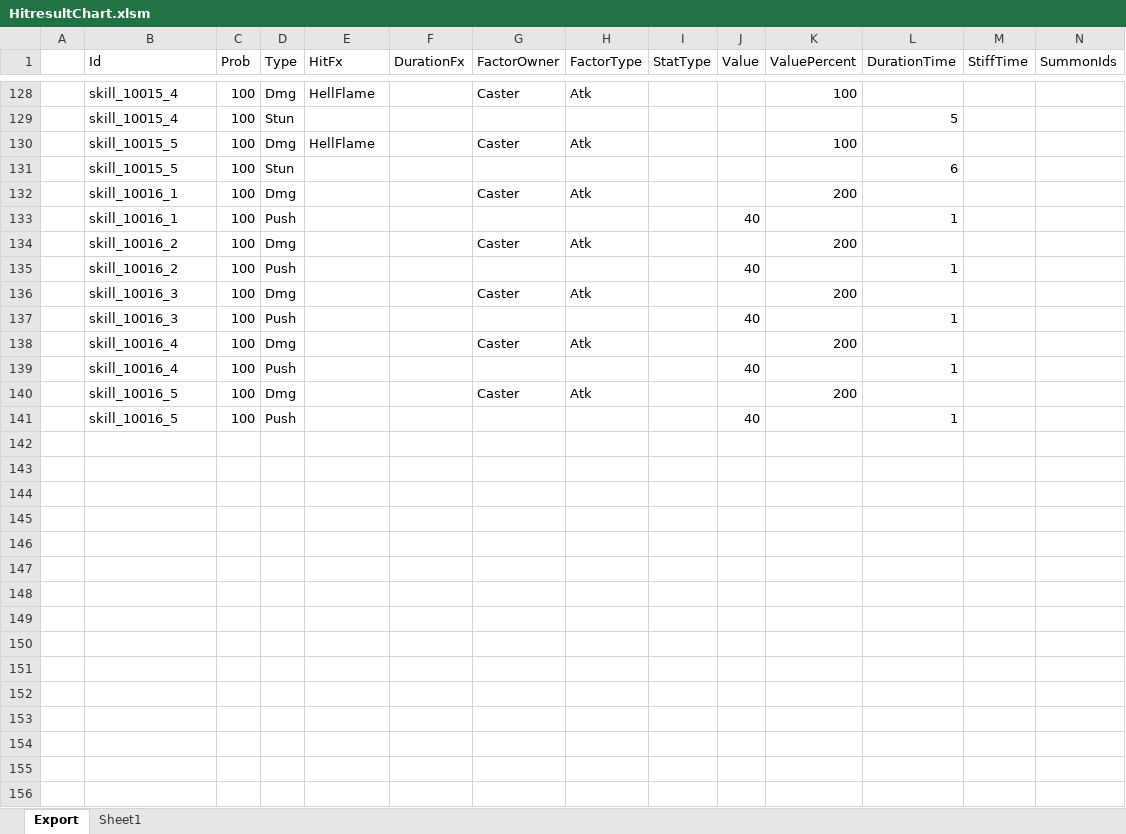
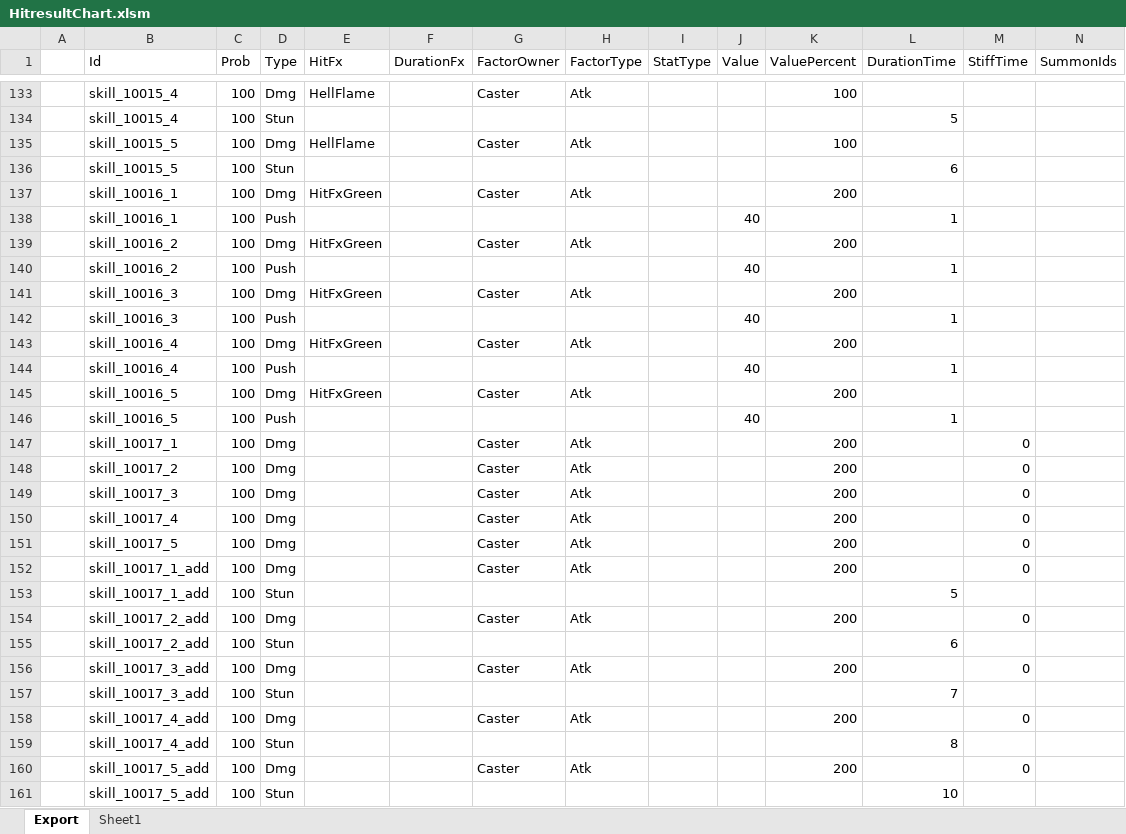
Before and after one commit to BlindBullet/ProjectDF, an Excel workbook: Assets/DataTables~/HitresultChart.xlsm, sheet Export, drawn as a sheet; only a part is shown, gaps mark what is left out; values as stored, in another font and other column widths than the file's, no borders; charts and pictures not drawn; addresses are those after the commit; rows hold the shown columns only; the diff covers the shown part only; the diff names each change by its address in the sheet, - before the commit and + after, or states it on an @@ line.

```diff
--- a/Assets/DataTables~/HitresultChart.xlsm (sheet Export)
+++ b/Assets/DataTables~/HitresultChart.xlsm (sheet Export)
-E137 (HitFx): (empty)
+E137 (HitFx): HitFxGreen
-E139 (HitFx): (empty)
+E139 (HitFx): HitFxGreen
-E141 (HitFx): (empty)
+E141 (HitFx): HitFxGreen
-E143 (HitFx): (empty)
+E143 (HitFx): HitFxGreen
-E145 (HitFx): (empty)
+E145 (HitFx): HitFxGreen
+row 147:  | skill_10017_1 | 100 | Dmg |  |  | Caster | Atk |  |  | 200 |  | 0
+row 148:  | skill_10017_2 | 100 | Dmg |  |  | Caster | Atk |  |  | 200 |  | 0
+row 149:  | skill_10017_3 | 100 | Dmg |  |  | Caster | Atk |  |  | 200 |  | 0
+row 150:  | skill_10017_4 | 100 | Dmg |  |  | Caster | Atk |  |  | 200 |  | 0
+row 151:  | skill_10017_5 | 100 | Dmg |  |  | Caster | Atk |  |  | 200 |  | 0
+row 152:  | skill_10017_1_add | 100 | Dmg |  |  | Caster | Atk |  |  | 200 |  | 0
+row 153:  | skill_10017_1_add | 100 | Stun |  |  |  |  |  |  |  | 5
+row 154:  | skill_10017_2_add | 100 | Dmg |  |  | Caster | Atk |  |  | 200 |  | 0
+row 155:  | skill_10017_2_add | 100 | Stun |  |  |  |  |  |  |  | 6
+row 156:  | skill_10017_3_add | 100 | Dmg |  |  | Caster | Atk |  |  | 200 |  | 0
+row 157:  | skill_10017_3_add | 100 | Stun |  |  |  |  |  |  |  | 7
+row 158:  | skill_10017_4_add | 100 | Dmg |  |  | Caster | Atk |  |  | 200 |  | 0
+row 159:  | skill_10017_4_add | 100 | Stun |  |  |  |  |  |  |  | 8
+row 160:  | skill_10017_5_add | 100 | Dmg |  |  | Caster | Atk |  |  | 200 |  | 0
+row 161:  | skill_10017_5_add | 100 | Stun |  |  |  |  |  |  |  | 10
```
Also changed, not shown: 5 added rows and 25 edited cells elsewhere in this sheet, charts or pictures, Assets/DataTables~/FxChart.xlsm, Assets/DataTables~/ProjectileChart.xlsm, 35 other files.
